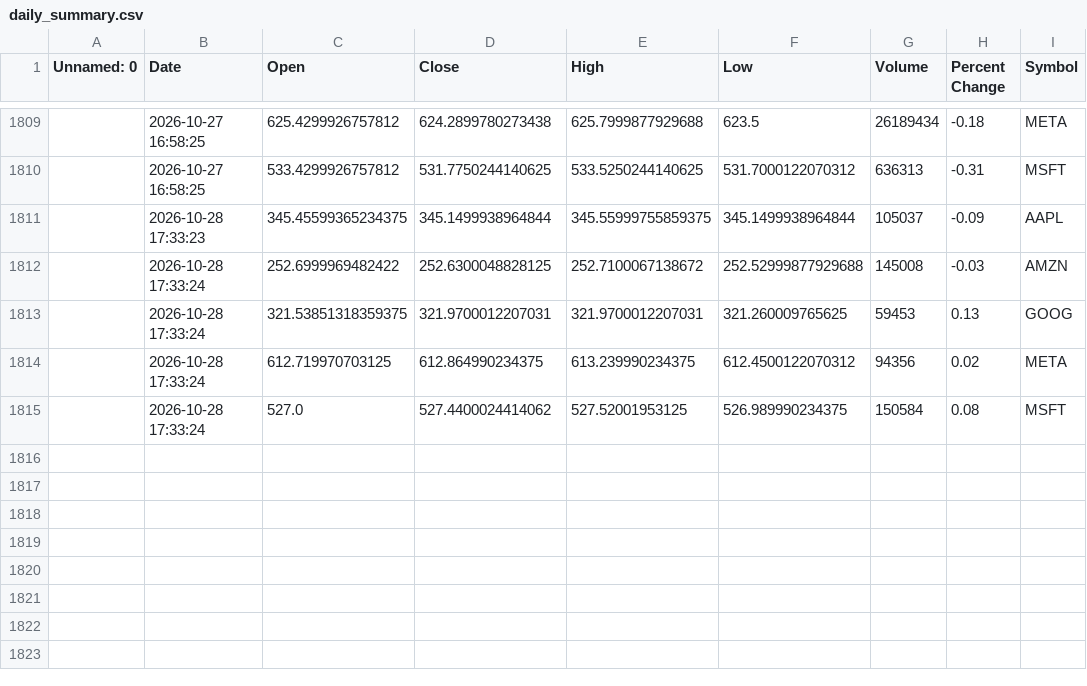
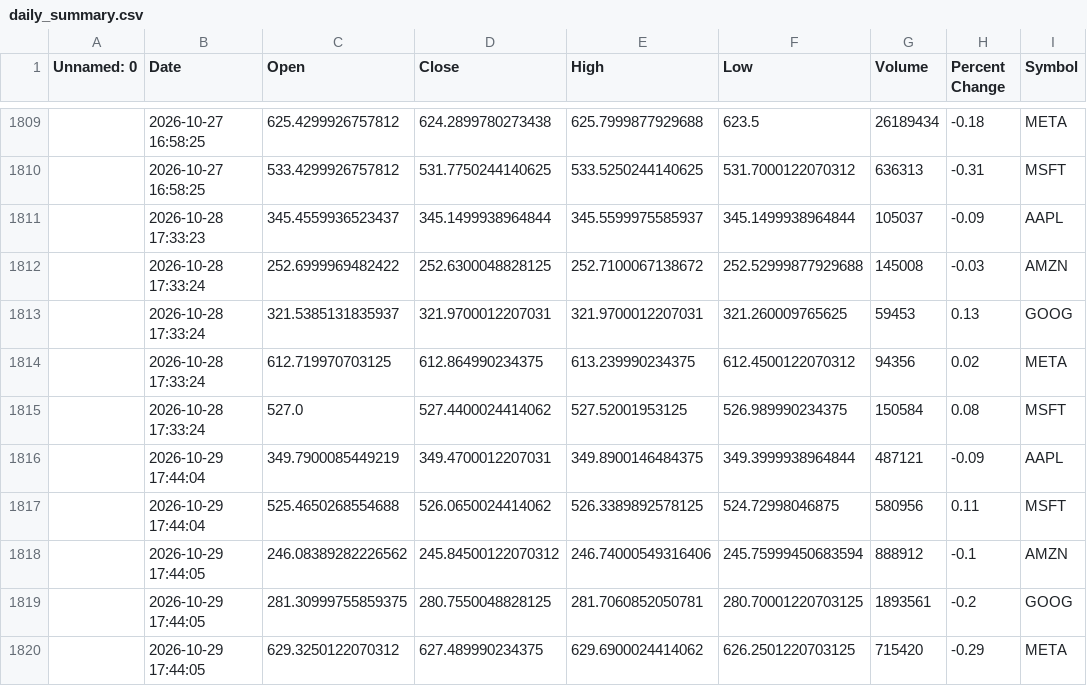
Before and after one commit to khshiptl/daily-market-insights, a CSV file: data/daily_summary.csv, drawn as a sheet; only a part is shown, gaps mark what is left out; the diff names each change by its address in the sheet, - before the commit and + after, or states it on an @@ line.

```diff
--- a/data/daily_summary.csv
+++ b/data/daily_summary.csv
-C1811 (Open): 345.45599365234375
+C1811 (Open): 345.4559936523437
-E1811 (High): 345.55999755859375
+E1811 (High): 345.5599975585937
-C1813 (Open): 321.53851318359375
+C1813 (Open): 321.5385131835937
+row 1816:  | 2026-10-29 17:44:04 | 349.7900085449219 | 349.4700012207031 | 349.8900146484375 | 349.3999938964844 | 487121 | -0.09 | AAPL
+row 1817:  | 2026-10-29 17:44:04 | 525.4650268554688 | 526.0650024414062 | 526.3389892578125 | 524.72998046875 | 580956 | 0.11 | MSFT
+row 1818:  | 2026-10-29 17:44:05 | 246.08389282226562 | 245.84500122070312 | 246.74000549316406 | 245.75999450683594 | 888912 | -0.1 | AMZN
+row 1819:  | 2026-10-29 17:44:05 | 281.30999755859375 | 280.7550048828125 | 281.7060852050781 | 280.70001220703125 | 1893561 | -0.2 | GOOG
+row 1820:  | 2026-10-29 17:44:05 | 629.3250122070312 | 627.489990234375 | 629.6900024414062 | 626.2501220703125 | 715420 | -0.29 | META
```
